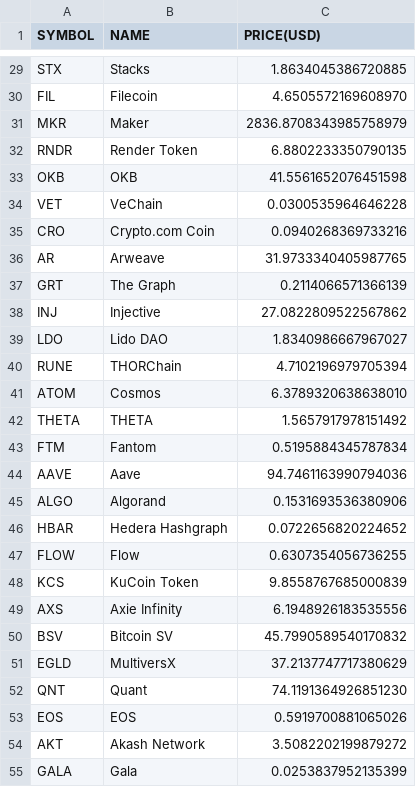
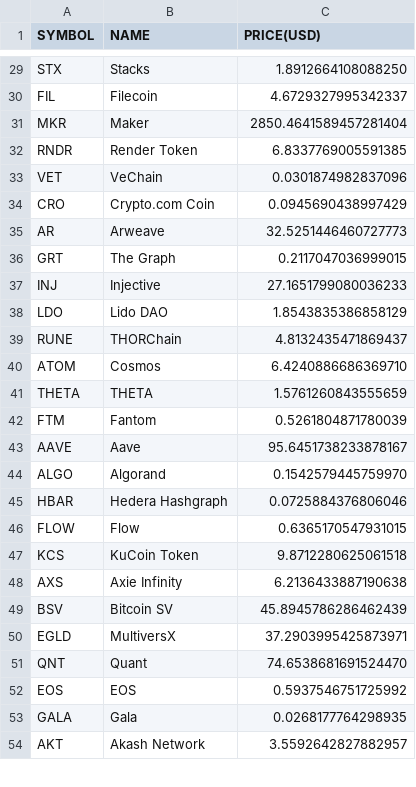
Before and after one commit to chrisliti/Crypto-Test, a CSV file: crypto.csv, drawn as a sheet; only a part is shown, gaps mark what is left out; removed rows and columns are numbered as before the commit, all else as after; the diff covers the shown part only; the diff names each change by its address in the sheet, - before the commit and + after, or states it on an @@ line.

```diff
--- a/crypto.csv
+++ b/crypto.csv
-C29 (PRICE(USD)): 1.8634045386720885
+C29 (PRICE(USD)): 1.8912664108088250
-C30 (PRICE(USD)): 4.6505572169608970
+C30 (PRICE(USD)): 4.6729327995342337
-C31 (PRICE(USD)): 2836.8708343985758979
+C31 (PRICE(USD)): 2850.4641589457281404
-C32 (PRICE(USD)): 6.8802233350790135
+C32 (PRICE(USD)): 6.8337769005591385
-row 33: OKB | OKB | 41.5561652076451598
-C33 (PRICE(USD)): 0.0300535964646228
+C33 (PRICE(USD)): 0.0301874982837096
-C34 (PRICE(USD)): 0.0940268369733216
+C34 (PRICE(USD)): 0.0945690438997429
-C35 (PRICE(USD)): 31.9733340405987765
+C35 (PRICE(USD)): 32.5251446460727773
-C36 (PRICE(USD)): 0.2114066571366139
+C36 (PRICE(USD)): 0.2117047036999015
-C37 (PRICE(USD)): 27.0822809522567862
+C37 (PRICE(USD)): 27.1651799080036233
-C38 (PRICE(USD)): 1.8340986667967027
+C38 (PRICE(USD)): 1.8543835386858129
-C39 (PRICE(USD)): 4.7102196979705394
+C39 (PRICE(USD)): 4.8132435471869437
-C40 (PRICE(USD)): 6.3789320638638010
+C40 (PRICE(USD)): 6.4240886686369710
-C41 (PRICE(USD)): 1.5657917978151492
+C41 (PRICE(USD)): 1.5761260843555659
-C42 (PRICE(USD)): 0.5195884345787834
+C42 (PRICE(USD)): 0.5261804871780039
-C43 (PRICE(USD)): 94.7461163990794036
+C43 (PRICE(USD)): 95.6451738233878167
-C44 (PRICE(USD)): 0.1531693536380906
+C44 (PRICE(USD)): 0.1542579445759970
-C45 (PRICE(USD)): 0.0722656820224652
+C45 (PRICE(USD)): 0.0725884376806046
-C46 (PRICE(USD)): 0.6307354056736255
+C46 (PRICE(USD)): 0.6365170547931015
-C47 (PRICE(USD)): 9.8558767685000839
+C47 (PRICE(USD)): 9.8712280625061518
-C48 (PRICE(USD)): 6.1948926183535556
+C48 (PRICE(USD)): 6.2136433887190638
-C49 (PRICE(USD)): 45.7990589540170832
+C49 (PRICE(USD)): 45.8945786286462439
-C50 (PRICE(USD)): 37.2137747717380629
+C50 (PRICE(USD)): 37.2903995425873971
-C51 (PRICE(USD)): 74.1191364926851230
+C51 (PRICE(USD)): 74.6538681691524470
-C52 (PRICE(USD)): 0.5919700881065026
+C52 (PRICE(USD)): 0.5937546751725992
-row 54: AKT | Akash Network | 3.5082202199879272
-C53 (PRICE(USD)): 0.0253837952135399
+C53 (PRICE(USD)): 0.0268177764298935
+row 54: AKT | Akash Network | 3.5592642827882957
```
Also changed, not shown: 8 added rows, 7 removed rows and 66 edited cells elsewhere in this file, crypto dated.csv.
